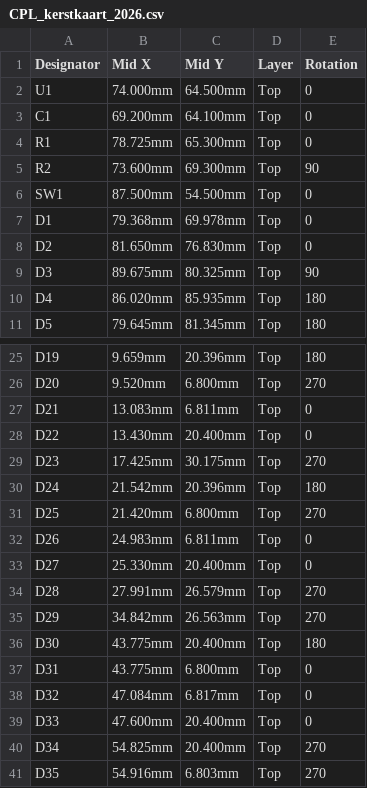
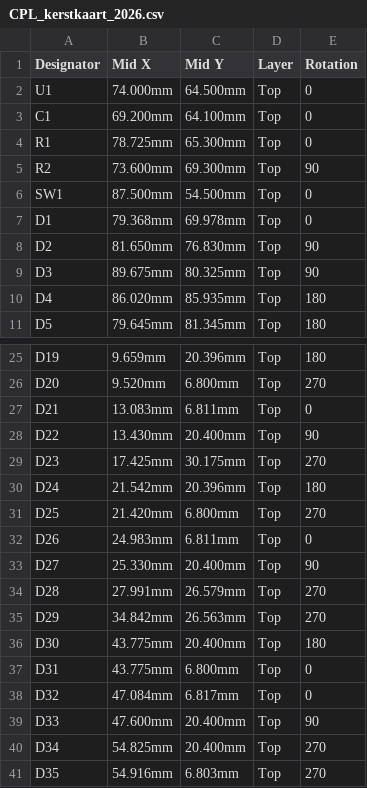
Before and after one commit to brennyc86/Kerstkaart-2026, a CSV file: productie/CPL_kerstkaart_2026.csv, drawn as a sheet; only a part is shown, gaps mark what is left out.

```diff
--- a/productie/CPL_kerstkaart_2026.csv
+++ b/productie/CPL_kerstkaart_2026.csv
@@ -7,3 +7,3 @@ SW1,87.500mm,54.500mm,Top,0
 D1,79.368mm,69.978mm,Top,0
-D2,81.650mm,76.830mm,Top,0
+D2,81.650mm,76.830mm,Top,90
 D3,89.675mm,80.325mm,Top,90
@@ -27,3 +27,3 @@ D20,9.520mm,6.800mm,Top,270
 D21,13.083mm,6.811mm,Top,0
-D22,13.430mm,20.400mm,Top,0
+D22,13.430mm,20.400mm,Top,90
 D23,17.425mm,30.175mm,Top,270
@@ -32,3 +32,3 @@ D25,21.420mm,6.800mm,Top,270
 D26,24.983mm,6.811mm,Top,0
-D27,25.330mm,20.400mm,Top,0
+D27,25.330mm,20.400mm,Top,90
 D28,27.991mm,26.579mm,Top,270
@@ -38,3 +38,3 @@ D31,43.775mm,6.800mm,Top,0
 D32,47.084mm,6.817mm,Top,0
-D33,47.600mm,20.400mm,Top,0
+D33,47.600mm,20.400mm,Top,90
 D34,54.825mm,20.400mm,Top,270
```
Also changed, not shown: 13 other files.
